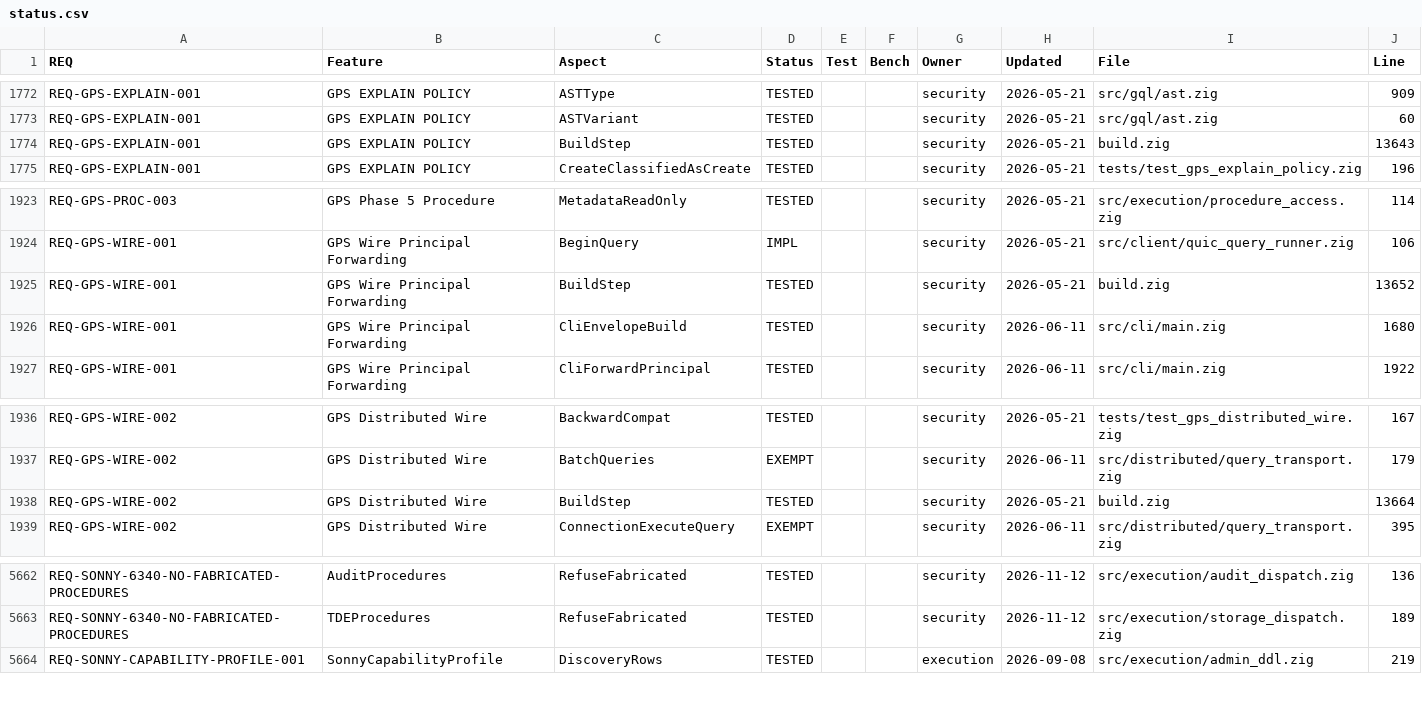
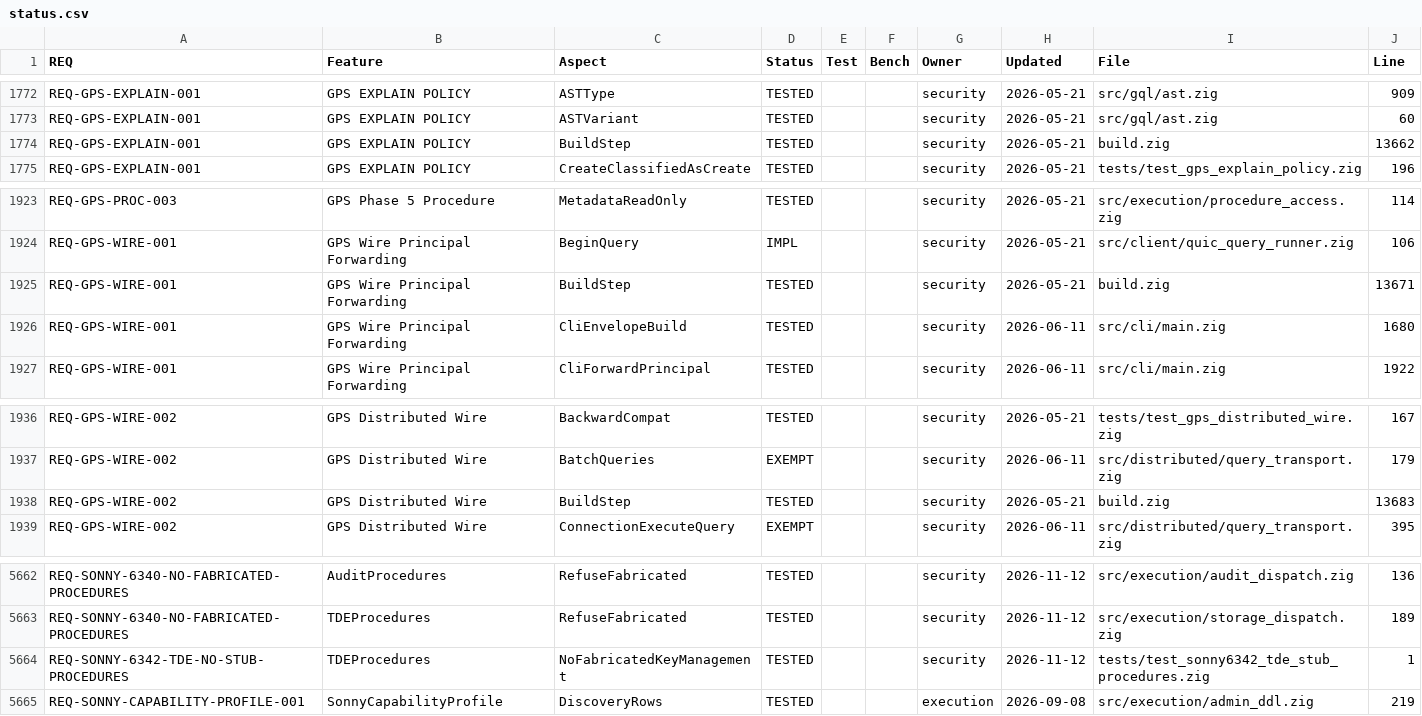
Before and after one commit to geodedb/geode, a CSV file: docs/status.csv, drawn as a sheet; only a part is shown, gaps mark what is left out.

Commit message:
test(security): fail when tde key-management procedures answer with constants and dead blind-index code remains (SONNY-6342)
tests/test_sonny6342_tde_stub_procedures.zig drives storage_dispatch.executeTde
in-process:
- 36 tde.* procedures that report key management nothing did
  (initialize_key_hierarchy -> "mk-00000001", rotate_keys -> success with
  "mk-00000002", get_encryption_status -> enabled=true with TDE off,
  configure_kms / configure_external_kms -> a configured, verified KMS,
  zeroize_keys / cleanup_key_hierarchy -> keys zeroized, audit_plaintext_keys
  -> constant counts, and the other constant verdicts) must fail with
  error.Unsupported, with TDE on and a key loaded and with TDE off;
- the procedures that run real cryptography on the server's key
  (test_encryption, test_decryption, test_key_escrow,
  test_transparent_encryption, encrypt_page_test, encrypt_backup_test,
  roundtrip_test, measure_overhead, test_kms_wrap_unwrap,
  test_kms_attestation) must still answer;
- source check: fle_integration.computeBlindIndex and its only caller,
  planner/rewrite.zig performFLERewrite / walkExprForFLE, must be gone.

zig build test-sonny6342-authn-inline runs src/security/authn.zig's
AuthProvider inline tests from a named root in src/lib.zig (no test binary
reached them).

Red on this commit: test-sonny6342-tde-stub-procedures 3 of 4 fail (36 of
36 stubs answer with TDE on, 33 with TDE off, the other 3 fail with
FeatureDisabled; the dead declarations exist); test-sonny6342-authn-inline
8 pass, 3 leaked allocations in "AuthProvider: API key authentication". The
red run of tde.configure_mock_kms wrote mock_kms_config.json into the
working directory.

```diff
--- a/docs/status.csv
+++ b/docs/status.csv
@@ -1773,3 +1773,3 @@ REQ-GPS-EXPLAIN-001,GPS EXPLAIN POLICY,ASTType,TESTED,,,security,2026-05-21,src/
 REQ-GPS-EXPLAIN-001,GPS EXPLAIN POLICY,ASTVariant,TESTED,,,security,2026-05-21,src/gql/ast.zig,60
-REQ-GPS-EXPLAIN-001,GPS EXPLAIN POLICY,BuildStep,TESTED,,,security,2026-05-21,build.zig,13643
+REQ-GPS-EXPLAIN-001,GPS EXPLAIN POLICY,BuildStep,TESTED,,,security,2026-05-21,build.zig,13662
 REQ-GPS-EXPLAIN-001,GPS EXPLAIN POLICY,CreateClassifiedAsCreate,TESTED,,,security,2026-05-21,tests/test_gps_explain_policy.zig,196
@@ -1924,3 +1924,3 @@ REQ-GPS-PROC-003,GPS Phase 5 Procedure,MetadataReadOnly,TESTED,,,security,2026-0
 REQ-GPS-WIRE-001,GPS Wire Principal Forwarding,BeginQuery,IMPL,,,security,2026-05-21,src/client/quic_query_runner.zig,106
-REQ-GPS-WIRE-001,GPS Wire Principal Forwarding,BuildStep,TESTED,,,security,2026-05-21,build.zig,13652
+REQ-GPS-WIRE-001,GPS Wire Principal Forwarding,BuildStep,TESTED,,,security,2026-05-21,build.zig,13671
 REQ-GPS-WIRE-001,GPS Wire Principal Forwarding,CliEnvelopeBuild,TESTED,,,security,2026-06-11,src/cli/main.zig,1680
@@ -1937,3 +1937,3 @@ REQ-GPS-WIRE-002,GPS Distributed Wire,BackwardCompat,TESTED,,,security,2026-05-2
 REQ-GPS-WIRE-002,GPS Distributed Wire,BatchQueries,EXEMPT,,,security,2026-06-11,src/distributed/query_transport.zig,179
-REQ-GPS-WIRE-002,GPS Distributed Wire,BuildStep,TESTED,,,security,2026-05-21,build.zig,13664
+REQ-GPS-WIRE-002,GPS Distributed Wire,BuildStep,TESTED,,,security,2026-05-21,build.zig,13683
 REQ-GPS-WIRE-002,GPS Distributed Wire,ConnectionExecuteQuery,EXEMPT,,,security,2026-06-11,src/distributed/query_transport.zig,395
@@ -5663,2 +5663,3 @@ REQ-SONNY-6340-NO-FABRICATED-PROCEDURES,AuditProcedures,RefuseFabricated,TESTED,
 REQ-SONNY-6340-NO-FABRICATED-PROCEDURES,TDEProcedures,RefuseFabricated,TESTED,,,security,2026-11-12,src/execution/storage_dispatch.zig,189
+REQ-SONNY-6342-TDE-NO-STUB-PROCEDURES,TDEProcedures,NoFabricatedKeyManagement,TESTED,,,security,2026-11-12,tests/test_sonny6342_tde_stub_procedures.zig,1
 REQ-SONNY-CAPABILITY-PROFILE-001,SonnyCapabilityProfile,DiscoveryRows,TESTED,,,execution,2026-09-08,src/execution/admin_ddl.zig,219
```
Also changed, not shown: 3 other files.
